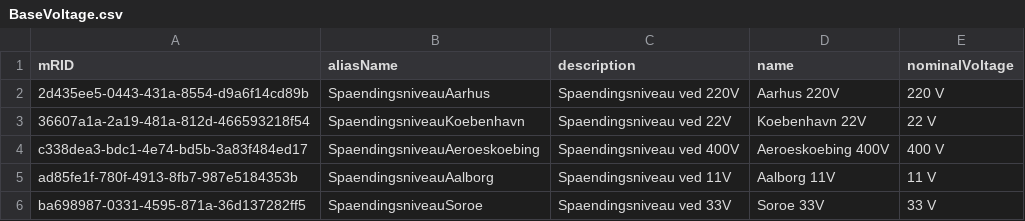
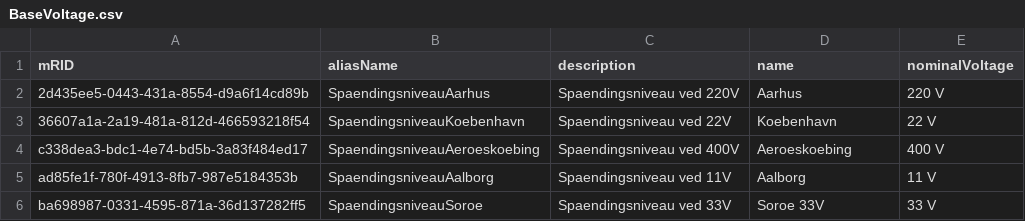
Before and after one commit to Frederikh1/cim_ontology, a CSV file: CIM_Data/BaseVoltage.csv, drawn as a sheet.

Commit message:
Update BaseVoltage.csv

```diff
--- a/CIM_Data/BaseVoltage.csv
+++ b/CIM_Data/BaseVoltage.csv
@@ -1,6 +1,6 @@
 mRID,aliasName,description,name,nominalVoltage
-2d435ee5-0443-431a-8554-d9a6f14cd89b,SpaendingsniveauAarhus,"Spaendingsniveau ved 220V","Aarhus 220V","220 V"
-36607a1a-2a19-481a-812d-466593218f54,SpaendingsniveauKoebenhavn,"Spaendingsniveau ved 22V","Koebenhavn 22V","22 V"
-c338dea3-bdc1-4e74-bd5b-3a83f484ed17,SpaendingsniveauAeroeskoebing,"Spaendingsniveau ved 400V","Aeroeskoebing 400V","400 V"
-ad85fe1f-780f-4913-8fb7-987e5184353b,SpaendingsniveauAalborg,"Spaendingsniveau ved 11V","Aalborg 11V","11 V"
+2d435ee5-0443-431a-8554-d9a6f14cd89b,SpaendingsniveauAarhus,"Spaendingsniveau ved 220V","Aarhus","220 V"
+36607a1a-2a19-481a-812d-466593218f54,SpaendingsniveauKoebenhavn,"Spaendingsniveau ved 22V","Koebenhavn","22 V"
+c338dea3-bdc1-4e74-bd5b-3a83f484ed17,SpaendingsniveauAeroeskoebing,"Spaendingsniveau ved 400V","Aeroeskoebing","400 V"
+ad85fe1f-780f-4913-8fb7-987e5184353b,SpaendingsniveauAalborg,"Spaendingsniveau ved 11V","Aalborg","11 V"
 ba698987-0331-4595-871a-36d137282ff5,SpaendingsniveauSoroe,"Spaendingsniveau ved 33V","Soroe 33V","33 V"
```
